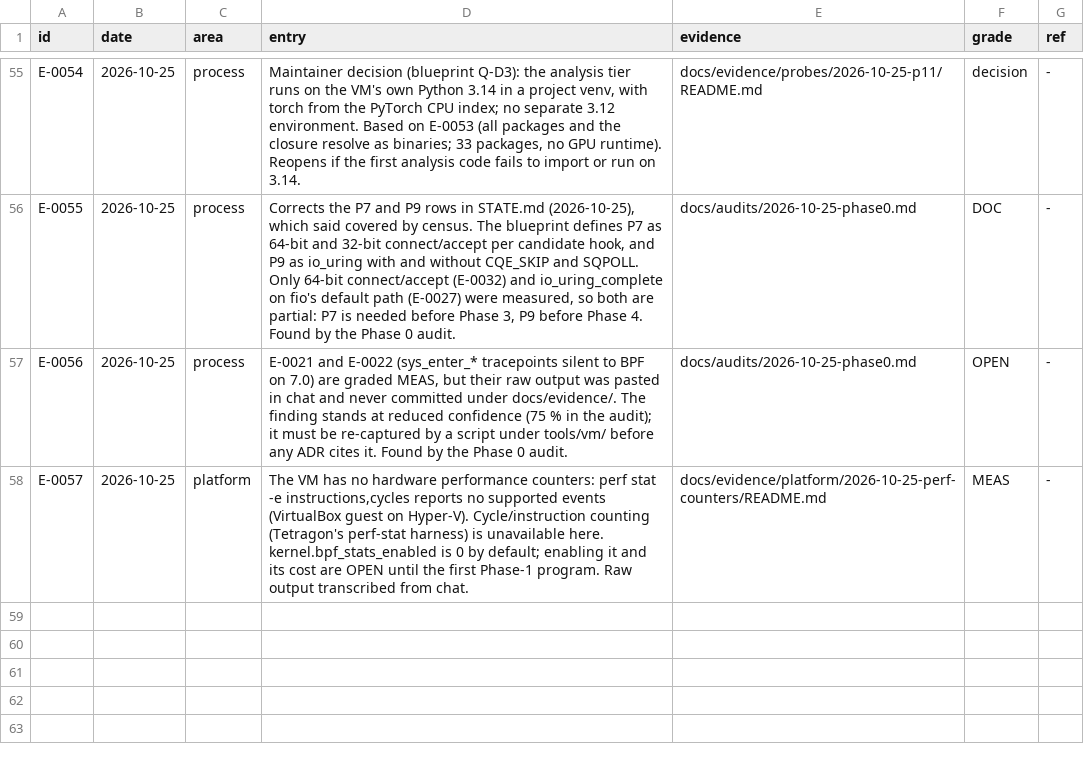
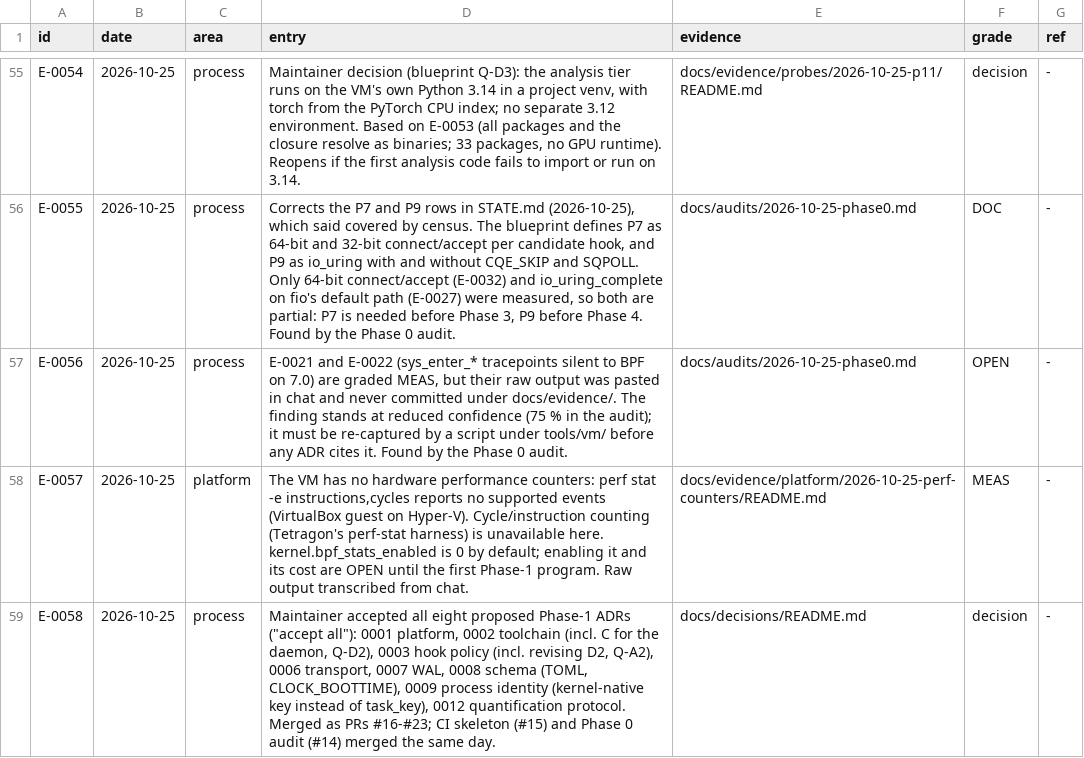
Before and after one commit to ranahunter10/fiery-dragon, a CSV file: docs/journal/engineering-log.csv, drawn as a sheet; only a part is shown, gaps mark what is left out.

```diff
--- a/docs/journal/engineering-log.csv
+++ b/docs/journal/engineering-log.csv
@@ -58 +58,2 @@ E-0056,2026-10-25,process,"E-0021 and E-0022 (sys_enter_* tracepoints silent to
 E-0057,2026-10-25,platform,"The VM has no hardware performance counters: perf stat -e instructions,cycles reports no supported events (VirtualBox guest on Hyper-V). Cycle/instruction counting (Tetragon's perf-stat harness) is unavailable here. kernel.bpf_stats_enabled is 0 by default; enabling it and its cost are OPEN until the first Phase-1 program. Raw output transcribed from chat.",docs/evidence/platform/2026-10-25-perf-counters/README.md,MEAS,-
+E-0058,2026-10-25,process,"Maintainer accepted all eight proposed Phase-1 ADRs (""accept all""): 0001 platform, 0002 toolchain (incl. C for the daemon, Q-D2), 0003 hook policy (incl. revising D2, Q-A2), 0006 transport, 0007 WAL, 0008 schema (TOML, CLOCK_BOOTTIME), 0009 process identity (kernel-native key instead of task_key), 0012 quantification protocol. Merged as PRs #16-#23; CI skeleton (#15) and Phase 0 audit (#14) merged the same day.",docs/decisions/README.md,decision,-
```
Also changed, not shown: 2 other files.
